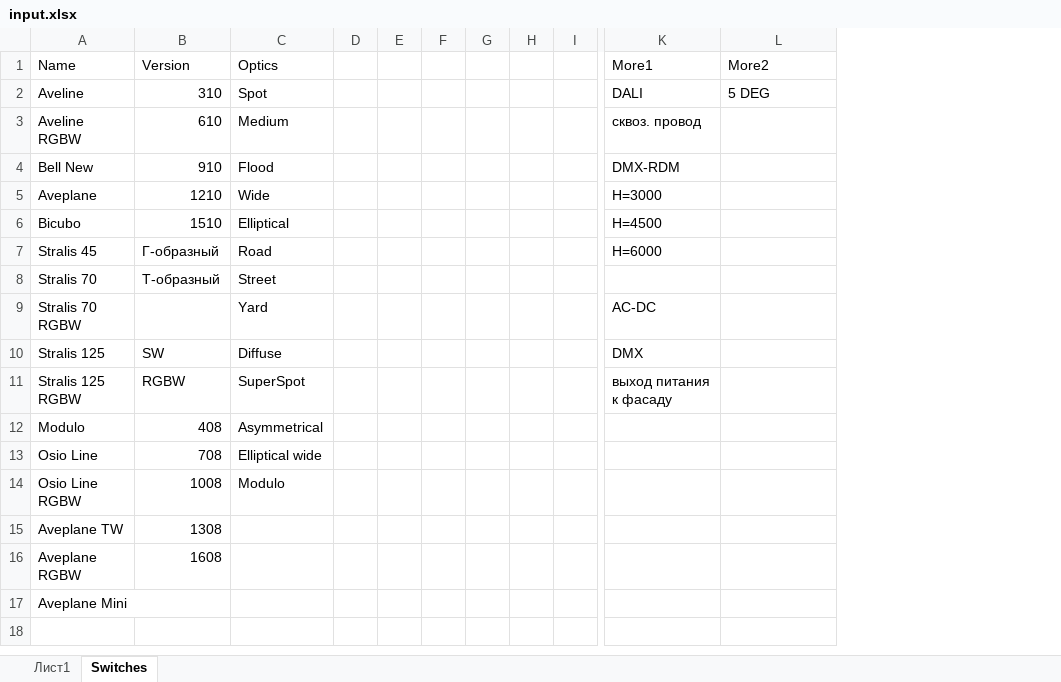
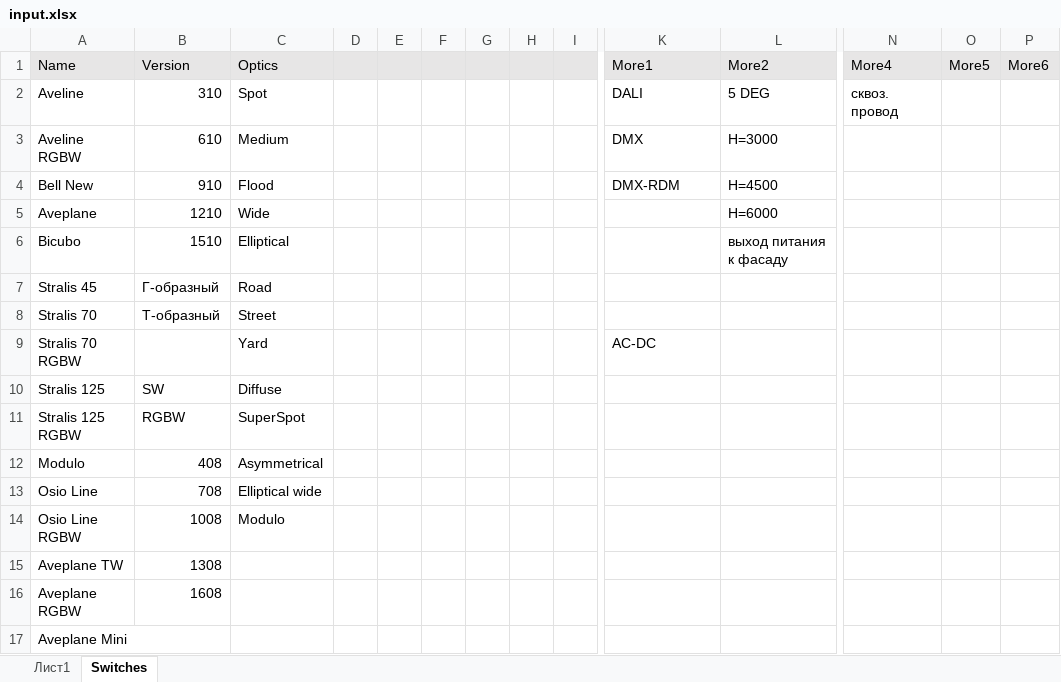
Before and after one commit to tbcarus/ies, an Excel workbook: input.xlsx, sheet Switches, drawn as a sheet; only a part is shown, gaps mark what is left out; values as stored, in another font and other column widths than the file's, no borders; the diff covers the shown part only; the diff names each change by its address in the sheet, - before the commit and + after, or states it on an @@ line.

```diff
--- a/input.xlsx (sheet Switches)
+++ b/input.xlsx (sheet Switches)
+column N, rows 1-2: More4 | сквоз. провод
+column O, row 1: More5
+column P, row 1: More6
-A1:L1 fill: none
+A1:L1 fill: #E7E6E6
-K3: сквоз. провод
+K3: DMX
-L3: (empty)
+L3: H=3000
-L4: (empty)
+L4: H=4500
-K5: H=3000
+K5: (empty)
-L5: (empty)
+L5: H=6000
-K6: H=4500
+K6: (empty)
-L6: (empty)
+L6: выход питания к фасаду
-K7: H=6000
+K7: (empty)
-K10: DMX
+K10: (empty)
-K11: выход питания к фасаду
+K11: (empty)
```
Also changed, not shown: cell formats elsewhere in this sheet, sheet Лист1, formulas that keep their value, hidden cells, 2 other files.
